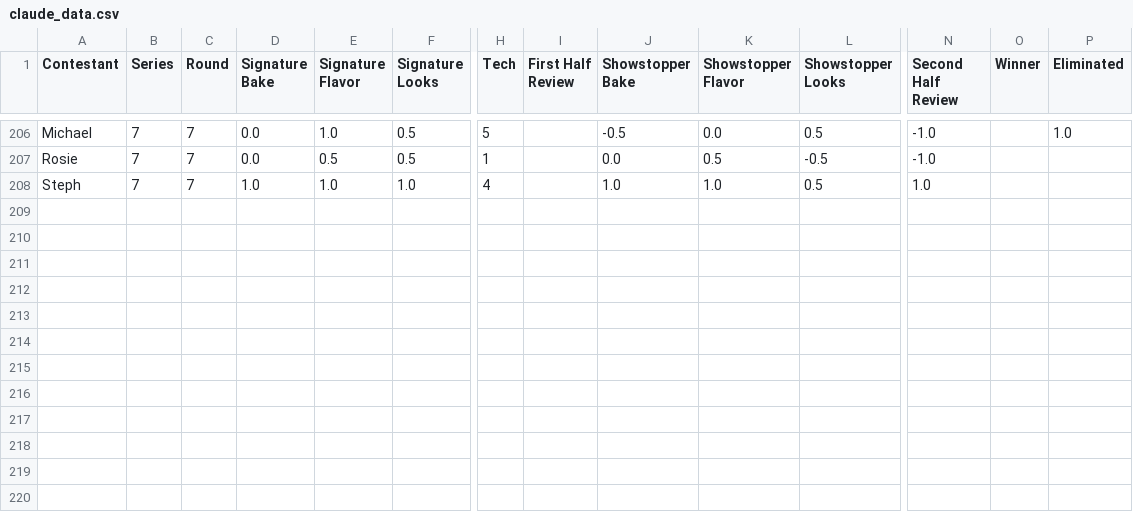
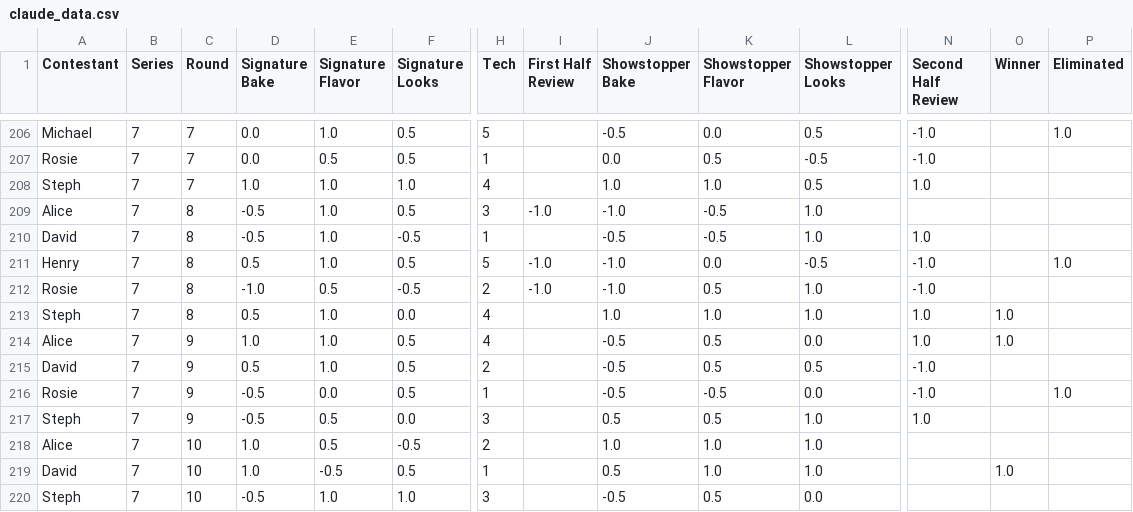
Before and after one commit to nathangiusti/BakeOff, a CSV file: claude_data.csv, drawn as a sheet; only a part is shown, gaps mark what is left out; rows hold the shown columns only; the diff names each change by its address in the sheet, - before the commit and + after, or states it on an @@ line.

```diff
--- a/claude_data.csv
+++ b/claude_data.csv
+row 209: Alice | 7 | 8 | -0.5 | 1.0 | 0.5 | 3 | -1.0 | -1.0 | -0.5 | 1.0
+row 210: David | 7 | 8 | -0.5 | 1.0 | -0.5 | 1 |  | -0.5 | -0.5 | 1.0 | 1.0
+row 211: Henry | 7 | 8 | 0.5 | 1.0 | 0.5 | 5 | -1.0 | -1.0 | 0.0 | -0.5 | -1.0 |  | 1.0
+row 212: Rosie | 7 | 8 | -1.0 | 0.5 | -0.5 | 2 | -1.0 | -1.0 | 0.5 | 1.0 | -1.0
+row 213: Steph | 7 | 8 | 0.5 | 1.0 | 0.0 | 4 |  | 1.0 | 1.0 | 1.0 | 1.0 | 1.0
+row 214: Alice | 7 | 9 | 1.0 | 1.0 | 0.5 | 4 |  | -0.5 | 0.5 | 0.0 | 1.0 | 1.0
+row 215: David | 7 | 9 | 0.5 | 1.0 | 0.5 | 2 |  | -0.5 | 0.5 | 0.5 | -1.0
+row 216: Rosie | 7 | 9 | -0.5 | 0.0 | 0.5 | 1 |  | -0.5 | -0.5 | 0.0 | -1.0 |  | 1.0
+row 217: Steph | 7 | 9 | -0.5 | 0.5 | 0.0 | 3 |  | 0.5 | 0.5 | 1.0 | 1.0
+row 218: Alice | 7 | 10 | 1.0 | 0.5 | -0.5 | 2 |  | 1.0 | 1.0 | 1.0
+row 219: David | 7 | 10 | 1.0 | -0.5 | 0.5 | 1 |  | 0.5 | 1.0 | 1.0 |  | 1.0
+row 220: Steph | 7 | 10 | -0.5 | 1.0 | 1.0 | 3 |  | -0.5 | 0.5 | 0.0
```
Also changed, not shown: claude_judging.csv, 6 other files.
